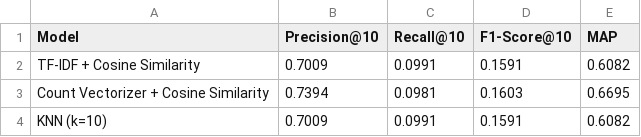
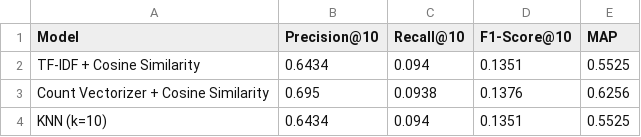
Before and after one commit to anggaadityanu/Sistem-Rekomendasi-Wisata, a CSV file: hasil_evaluasi.csv, drawn as a sheet.

Commit message:
update dataset 535 tempat wisata

```diff
--- a/hasil_evaluasi.csv
+++ b/hasil_evaluasi.csv
@@ -1,4 +1,4 @@
 Model,Precision@10,Recall@10,F1-Score@10,MAP
-TF-IDF + Cosine Similarity,0.7009,0.0991,0.1591,0.6082
-Count Vectorizer + Cosine Similarity,0.7394,0.0981,0.1603,0.6695
-KNN (k=10),0.7009,0.0991,0.1591,0.6082
+TF-IDF + Cosine Similarity,0.6434,0.094,0.1351,0.5525
+Count Vectorizer + Cosine Similarity,0.695,0.0938,0.1376,0.6256
+KNN (k=10),0.6434,0.094,0.1351,0.5525
```
Also changed, not shown: 1 other file.
